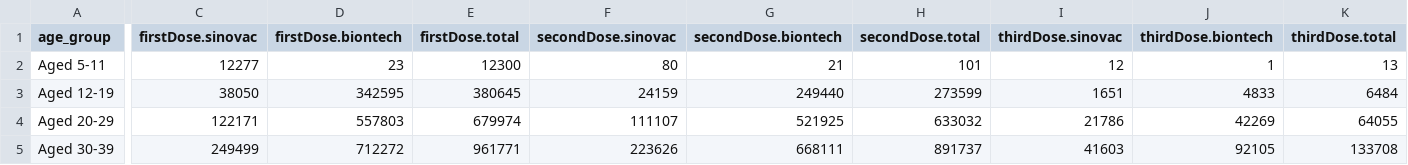
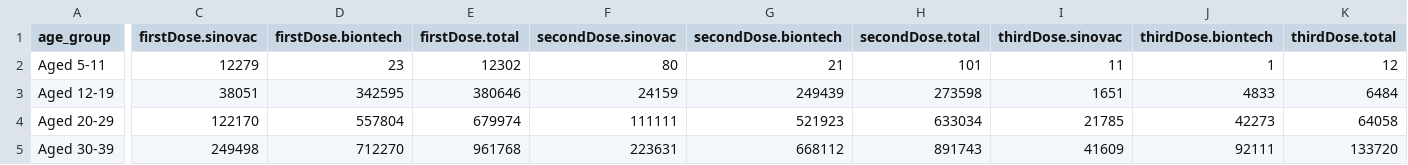
Before and after one commit to DLamdata/covidvaccine_hk, a CSV file: bar_age.csv, drawn as a sheet; only a part is shown, gaps mark what is left out; the diff covers the shown part only; the diff names each change by its address in the sheet, - before the commit and + after, or states it on an @@ line.

Commit message:
Flat: latest data (2022-02-01T12:59:14.820Z) {   "date": "2022-02-01T12:59:14.820Z",   "files": [     {       "name": "bar_age.csv",       "deltaBytes": 0,       "source": "https://static.data.gov.hk/covid-vaccine/bar_age.csv"     },     {       "name": "pie_venue.csv",       "deltaBytes": 0,       "source": "https://static.data.gov.hk/covid-vaccine/pie_venue.csv"     },     {       "name": "bar_vaccination_date.csv",       "deltaBytes": 203,       "source": "https://static.data.gov.hk/covid-vaccine/bar_vaccination_date.csv"     }   ] }

```diff
--- a/bar_age.csv
+++ b/bar_age.csv
-C2 (firstDose.sinovac): 12277
+C2 (firstDose.sinovac): 12279
-E2 (firstDose.total): 12300
+E2 (firstDose.total): 12302
-I2 (thirdDose.sinovac): 12
+I2 (thirdDose.sinovac): 11
-K2 (thirdDose.total): 13
+K2 (thirdDose.total): 12
-C3 (firstDose.sinovac): 38050
+C3 (firstDose.sinovac): 38051
-E3 (firstDose.total): 380645
+E3 (firstDose.total): 380646
-G3 (secondDose.biontech): 249440
+G3 (secondDose.biontech): 249439
-H3 (secondDose.total): 273599
+H3 (secondDose.total): 273598
-C4 (firstDose.sinovac): 122171
+C4 (firstDose.sinovac): 122170
-D4 (firstDose.biontech): 557803
+D4 (firstDose.biontech): 557804
-F4 (secondDose.sinovac): 111107
+F4 (secondDose.sinovac): 111111
-G4 (secondDose.biontech): 521925
+G4 (secondDose.biontech): 521923
-H4 (secondDose.total): 633032
+H4 (secondDose.total): 633034
-I4 (thirdDose.sinovac): 21786
+I4 (thirdDose.sinovac): 21785
-J4 (thirdDose.biontech): 42269
+J4 (thirdDose.biontech): 42273
-K4 (thirdDose.total): 64055
+K4 (thirdDose.total): 64058
-C5 (firstDose.sinovac): 249499
+C5 (firstDose.sinovac): 249498
-D5 (firstDose.biontech): 712272
+D5 (firstDose.biontech): 712270
-E5 (firstDose.total): 961771
+E5 (firstDose.total): 961768
-F5 (secondDose.sinovac): 223626
+F5 (secondDose.sinovac): 223631
-G5 (secondDose.biontech): 668111
+G5 (secondDose.biontech): 668112
-H5 (secondDose.total): 891737
+H5 (secondDose.total): 891743
-I5 (thirdDose.sinovac): 41603
+I5 (thirdDose.sinovac): 41609
-J5 (thirdDose.biontech): 92105
+J5 (thirdDose.biontech): 92111
-K5 (thirdDose.total): 133708
+K5 (thirdDose.total): 133720
```
Also changed, not shown: 39 edited cells elsewhere in this file, bar_vaccination_date.csv, 1 other file.
